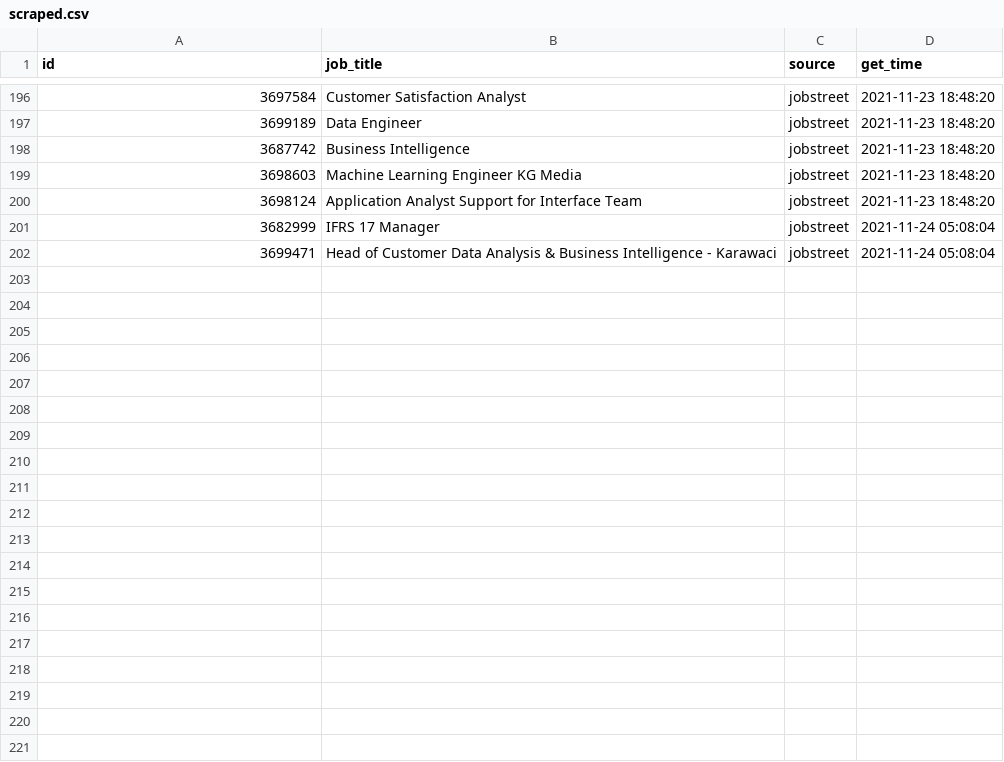
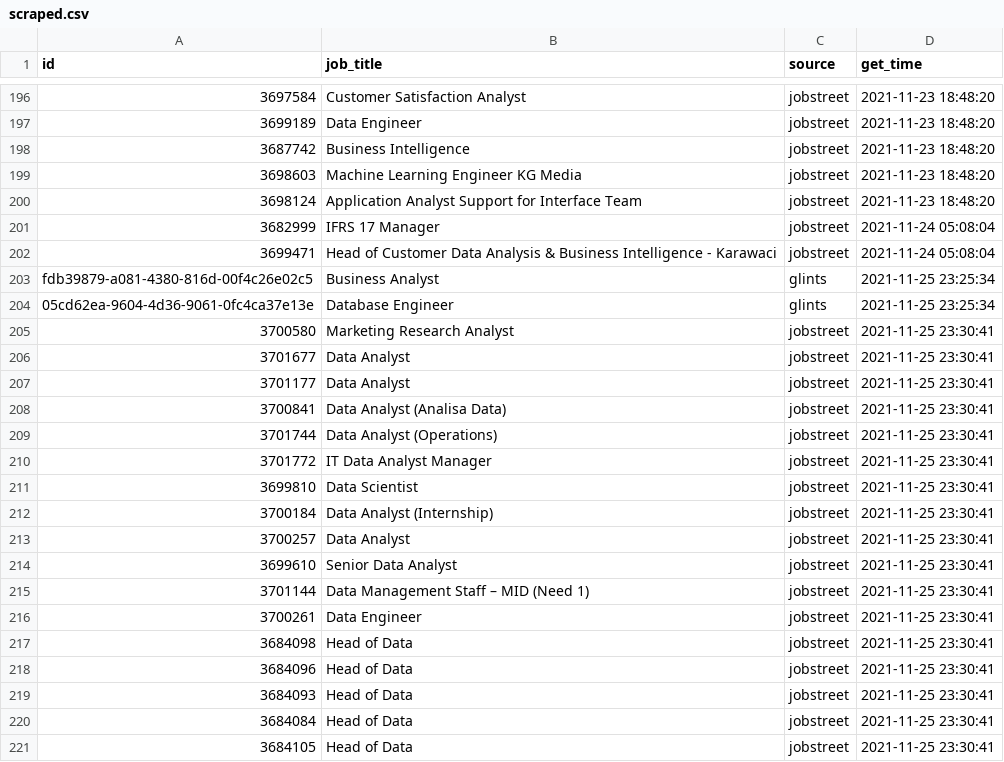
Before and after one commit to akherlan/jobvacancy, a CSV file: output/scraped.csv, drawn as a sheet; only a part is shown, gaps mark what is left out; the diff covers the shown part only; the diff names each change by its address in the sheet, - before the commit and + after, or states it on an @@ line.

```diff
--- a/output/scraped.csv
+++ b/output/scraped.csv
+row 203: fdb39879-a081-4380-816d-00f4c26e02c5 | Business Analyst | glints | 2021-11-25 23:25:34
+row 204: 05cd62ea-9604-4d36-9061-0fc4ca37e13e | Database Engineer | glints | 2021-11-25 23:25:34
+row 205: 3700580 | Marketing Research Analyst | jobstreet | 2021-11-25 23:30:41
+row 206: 3701677 | Data Analyst | jobstreet | 2021-11-25 23:30:41
+row 207: 3701177 | Data Analyst | jobstreet | 2021-11-25 23:30:41
+row 208: 3700841 | Data Analyst (Analisa Data) | jobstreet | 2021-11-25 23:30:41
+row 209: 3701744 | Data Analyst (Operations) | jobstreet | 2021-11-25 23:30:41
+row 210: 3701772 | IT Data Analyst Manager | jobstreet | 2021-11-25 23:30:41
+row 211: 3699810 | Data Scientist | jobstreet | 2021-11-25 23:30:41
+row 212: 3700184 | Data Analyst (Internship) | jobstreet | 2021-11-25 23:30:41
+row 213: 3700257 | Data Analyst | jobstreet | 2021-11-25 23:30:41
+row 214: 3699610 | Senior Data Analyst | jobstreet | 2021-11-25 23:30:41
+row 215: 3701144 | Data Management Staff – MID (Need 1) | jobstreet | 2021-11-25 23:30:41
+row 216: 3700261 | Data Engineer | jobstreet | 2021-11-25 23:30:41
+row 217: 3684098 | Head of Data | jobstreet | 2021-11-25 23:30:41
+row 218: 3684096 | Head of Data | jobstreet | 2021-11-25 23:30:41
+row 219: 3684093 | Head of Data | jobstreet | 2021-11-25 23:30:41
+row 220: 3684084 | Head of Data | jobstreet | 2021-11-25 23:30:41
+row 221: 3684105 | Head of Data | jobstreet | 2021-11-25 23:30:41
```
Also changed, not shown: 22 added rows elsewhere in this file, output/posted.csv, 1 other file.
